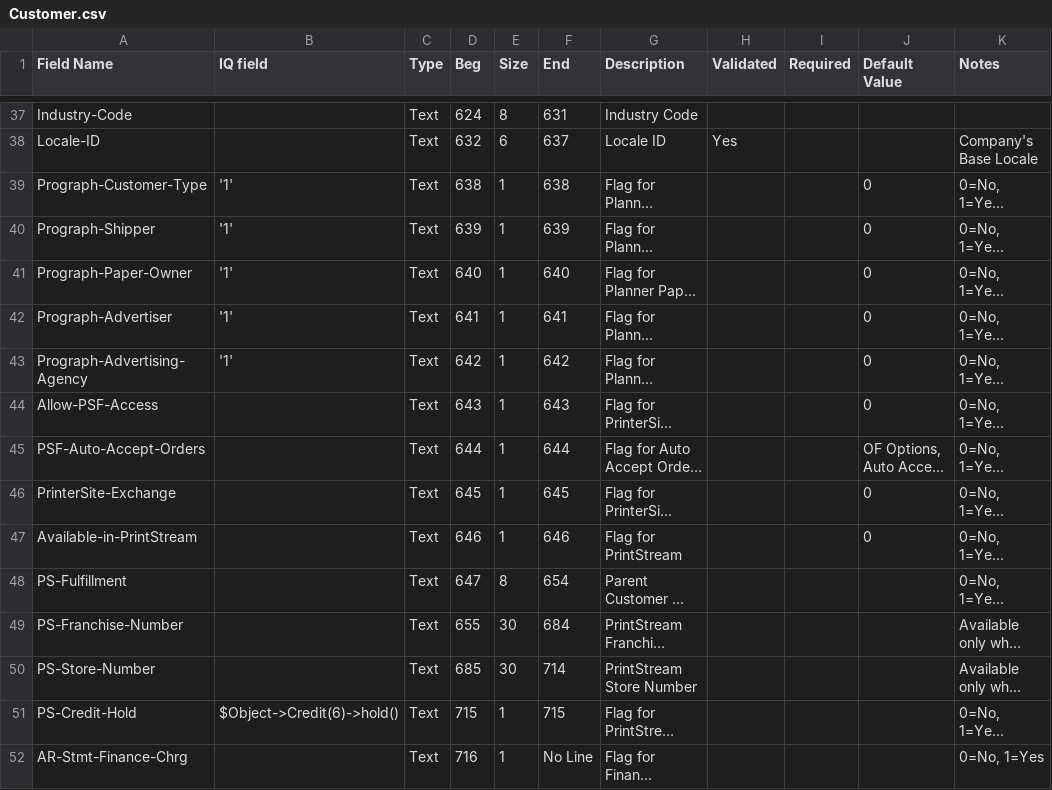
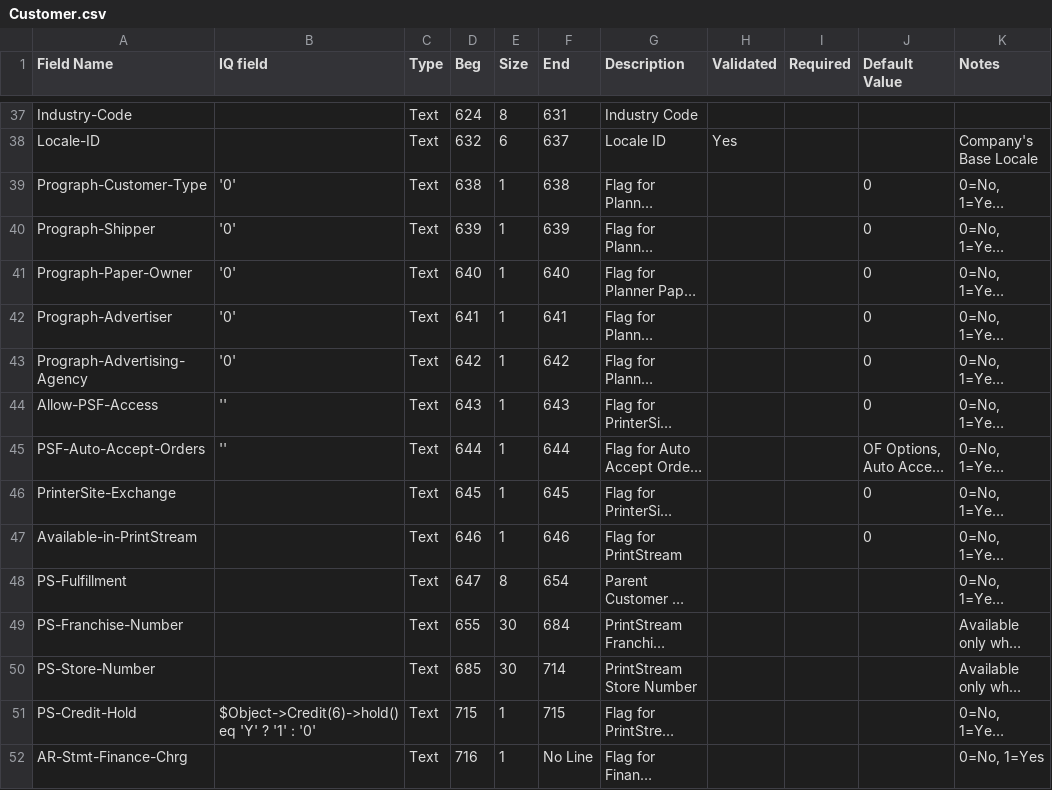
Before and after one commit to connortechnology/openprint, a CSV file: perl/tools/Monarch/13.1/Customer.csv, drawn as a sheet; only a part is shown, gaps mark what is left out; long unchanged cells end in …; the diff names each change by its address in the sheet, - before the commit and + after, or states it on an @@ line.

Commit message:
turn off prograph, use 1/0 for credit hold

```diff
--- a/perl/tools/Monarch/13.1/Customer.csv
+++ b/perl/tools/Monarch/13.1/Customer.csv
-B39:B43 (IQ field): '1'
+B39:B43 (IQ field): '0'
-B44:B45 (IQ field): (empty)
+B44:B45 (IQ field): ''
-B51 (IQ field): $Object->Credit(6)->hold()
+B51 (IQ field): $Object->Credit(6)->hold() eq 'Y' ? '1' : '0'
```
